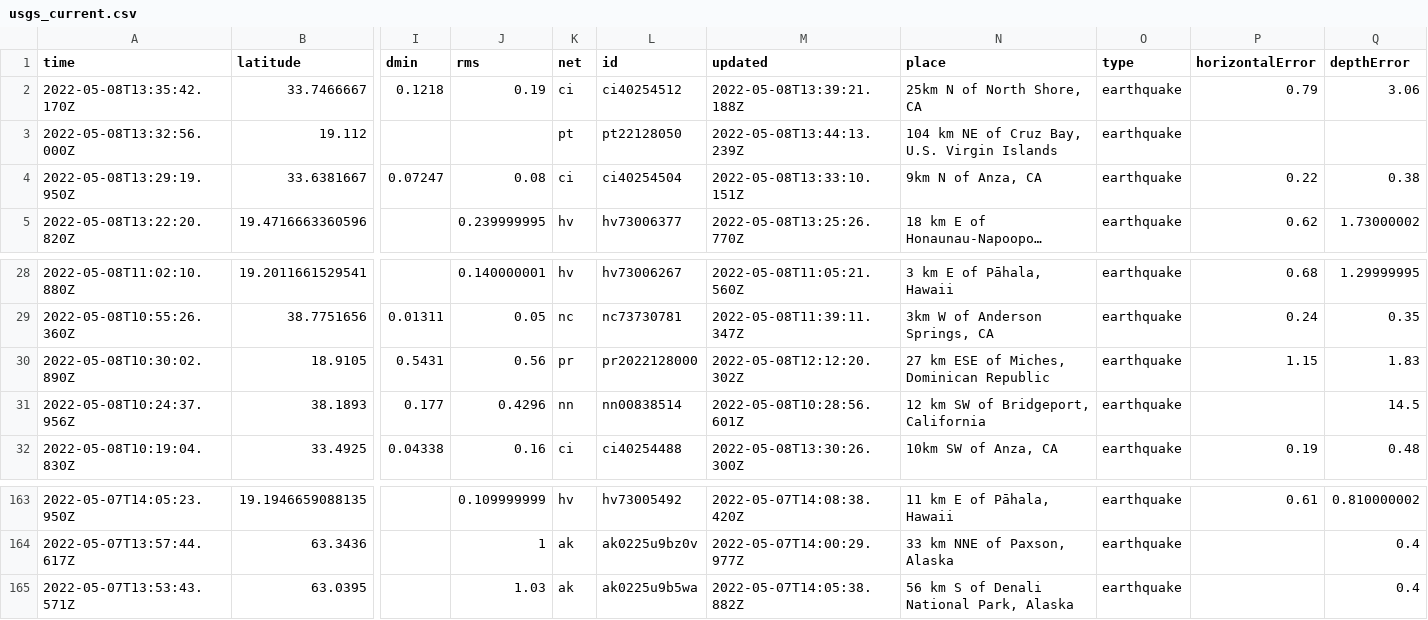
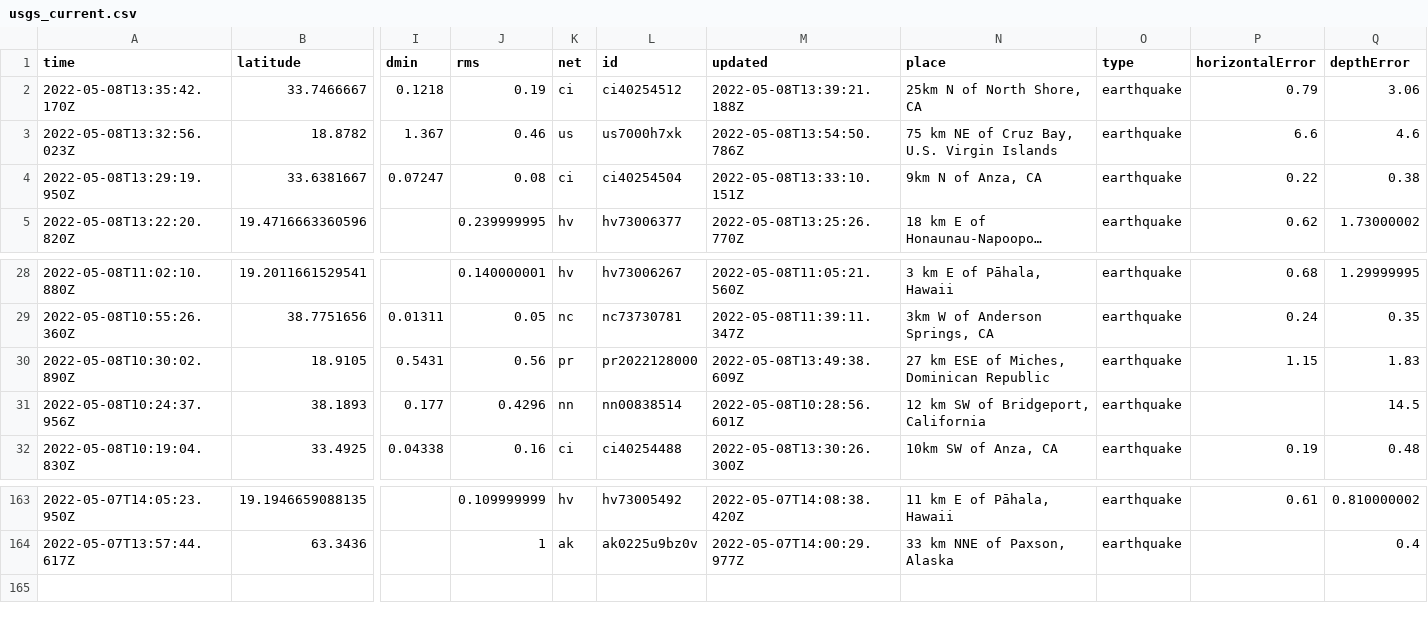
Before and after one commit to lizmurray3/my-data-robot, a CSV file: usgs_current.csv, drawn as a sheet; only a part is shown, gaps mark what is left out; long unchanged cells end in …; removed rows and columns are numbered as before the commit, all else as after; rows hold the shown columns only; the diff names each change by its address in the sheet, - before the commit and + after, or states it on an @@ line.

```diff
--- a/usgs_current.csv
+++ b/usgs_current.csv
-row 3: 2022-05-08T13:32:56.000Z | 19.112 |  |  | pt | pt22128050 | 2022-05-08T13:44:13.239Z | 104 km NE of Cruz Bay, U.S. Virgin Islands | earthquake
+row 3: 2022-05-08T13:32:56.023Z | 18.8782 | 1.367 | 0.46 | us | us7000h7xk | 2022-05-08T13:54:50.786Z | 75 km NE of Cruz Bay, U.S. Virgin Islands | earthquake | 6.6 | 4.6
-M30 (updated): 2022-05-08T12:12:20.302Z
+M30 (updated): 2022-05-08T13:49:38.609Z
-row 165: 2022-05-07T13:53:43.571Z | 63.0395 |  | 1.03 | ak | ak0225u9b5wa | 2022-05-07T14:05:38.882Z | 56 km S of Denali National Park, Alaska | earthquake |  | 0.4
```
